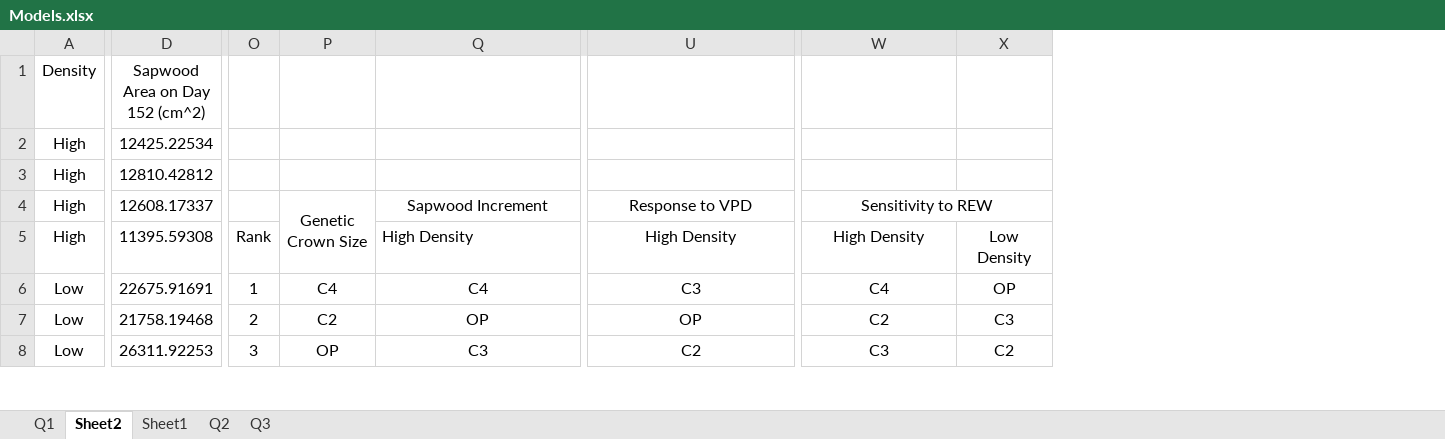
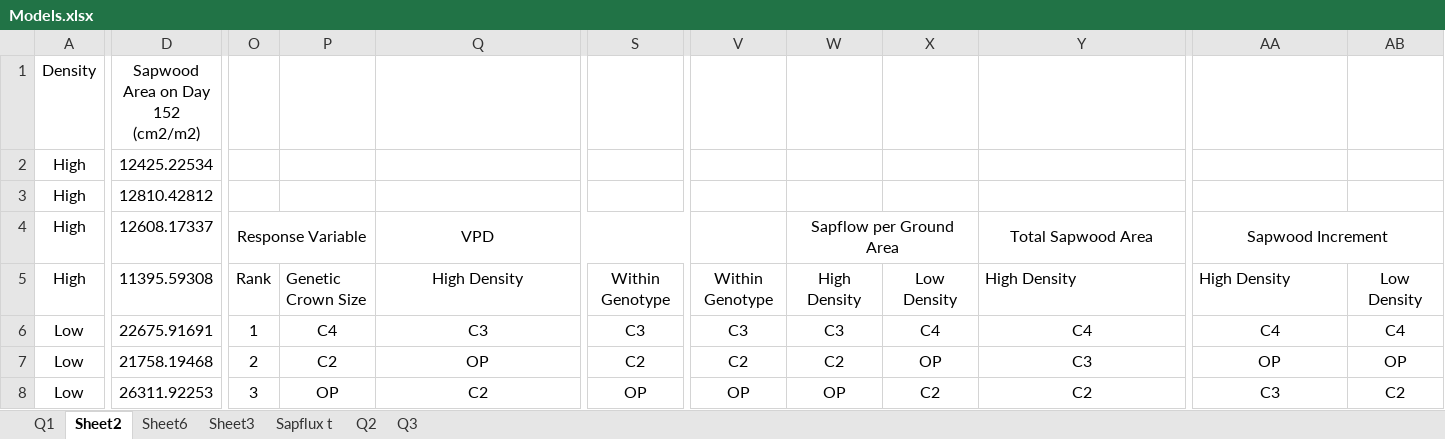
Before and after one commit to AzuraLiu/MP.June, an Excel workbook: Data/Processed/Daytime/Models.xlsx, sheet Sheet2, drawn as a sheet; only a part is shown, gaps mark what is left out; values as stored, in another font and other column widths than the file's, no borders; charts and pictures not drawn; removed rows and columns are numbered as before the commit, all else as after; the diff covers the shown part only; the diff names each change by its address in the sheet, - before the commit and + after, or states it on an @@ line.

```diff
--- a/Data/Processed/Daytime/Models.xlsx (sheet Sheet2)
+++ b/Data/Processed/Daytime/Models.xlsx (sheet Sheet2)
-sheet tab: Sheet1
+sheet tab: Sheet6
+sheet tab: Sheet3
+sheet tab: Sapflux t
+column S, rows 5-8: Within Genotype | C3 | C2 | OP
+column V, rows 5-8: Within Genotype | C3 | C2 | OP
+column W, rows 4-8: Sapflow per Ground Area | High Density | C3 | C2 | OP
+column X, rows 5-8: Low Density | C4 | OP | C2
-D1: Sapwood Area on Day 152 (cm^2)
+D1: Sapwood Area on Day 152 (cm2/m2)
-O4: (empty)
+O4: Response Variable
+O4:P4 merged
-P4: Genetic Crown Size
+P4: (empty)
-P4:P5 merged
-Q4: Sapwood Increment
+Q4: VPD
-Y4: Response to VPD
+Y4: Total Sapwood Area
-AA4: Sensitivity to REW
+AA4: Sapwood Increment
-P5: (empty)
+P5: Genetic Crown Size
-Q5 alignment: left
+Q5 alignment: center
-Y5 alignment: center
+Y5 alignment: left
-AA5 alignment: center
+AA5 alignment: left
-Q6: C4
+Q6: C3
-Y6: C3
+Y6: C4
-AB6: OP
+AB6: C4
-Y7: OP
+Y7: C3
-AA7: C2
+AA7: OP
-AB7: C3
+AB7: OP
-Q8: C3
+Q8: C2
```
Also changed, not shown: 13 added rows, 13 removed rows, 107 edited cells, cell formats and merged cells elsewhere in this sheet, charts or pictures, Data/Processed/Daytime/sapflow/EnvMod.xlsx, Data/Processed/Daytime/sapflow/Model_Whole.xlsx, 24 other files.
